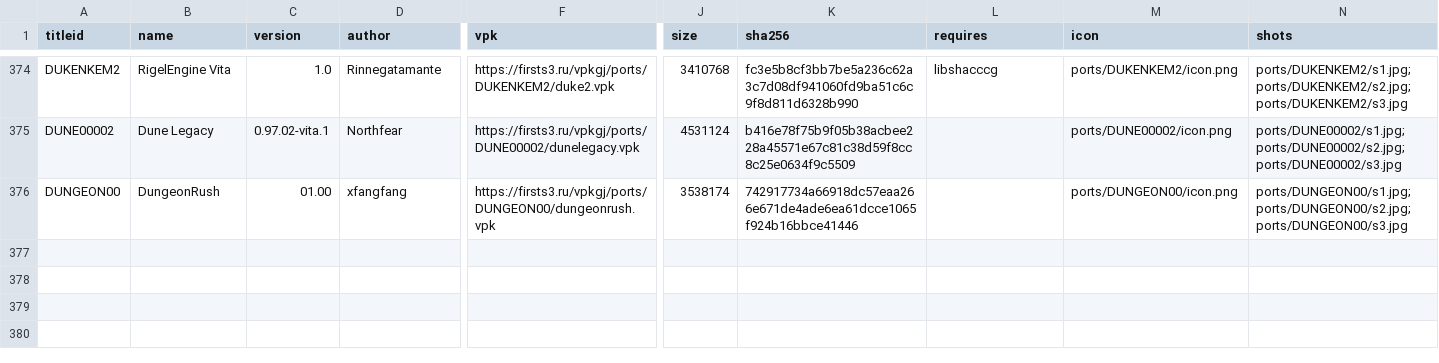
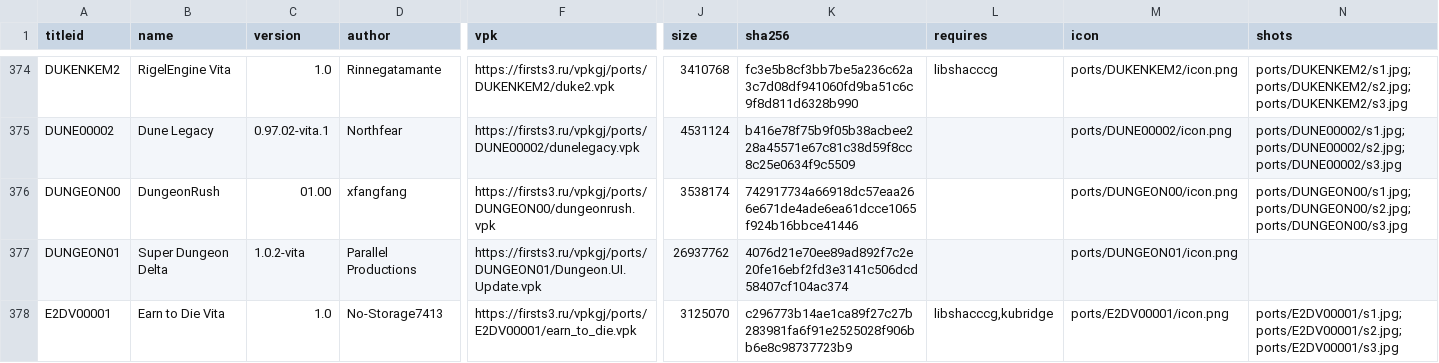
Before and after one commit to Risaro/vpkgj-db, a TSV file: catalog/ports.tsv, drawn as a sheet; only a part is shown, gaps mark what is left out; rows hold the shown columns only; the diff names each change by its address in the sheet, - before the commit and + after, or states it on an @@ line.

```diff
--- a/catalog/ports.tsv
+++ b/catalog/ports.tsv
+row 377: DUNGEON01 | Super Dungeon Delta | 1.0.2-vita | Parallel Productions | https://firsts3.ru/vpkgj/ports/DUNGEON01/Dungeon.UI.Update.vpk | 26937762 | 4076d21e70ee89ad892f7c2e20fe16ebf2fd3e3141c506dcd58407cf104ac374 |  | ports/DUNGEON01/icon.png
+row 378: E2DV00001 | Earn to Die Vita | 1.0 | No-Storage7413 | https://firsts3.ru/vpkgj/ports/E2DV00001/earn_to_die.vpk | 3125070 | c296773b14ae1ca89f27c27b283981fa6f91e2525028f906bb6e8c98737723b9 | libshacccg,kubridge | ports/E2DV00001/icon.png | ports/E2DV00001/s1.jpg;ports/E2DV00001/s2.jpg;ports/E2DV00001/s3.jpg
```
Also changed, not shown: catalog/homebrew.tsv, 16 other files.
